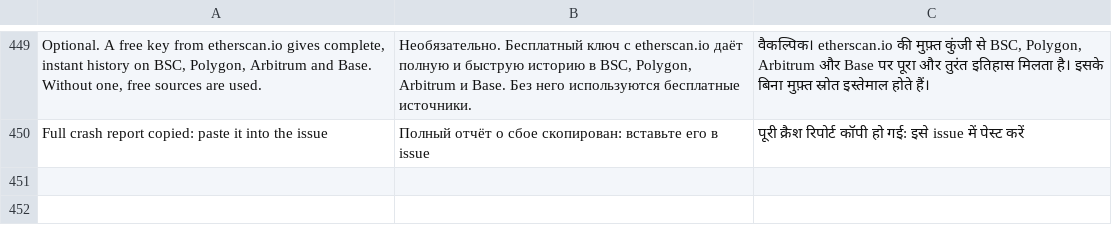
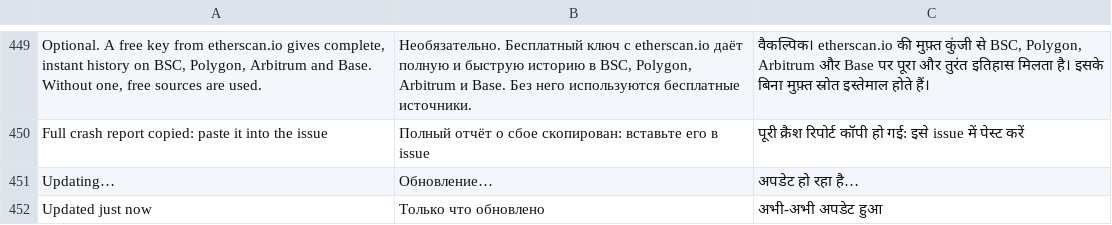
Before and after one commit to Devborne-labs/batwallet, a TSV file: app/src/main/res/raw/i18n.tsv, drawn as a sheet; only a part is shown, gaps mark what is left out.

```diff
--- a/app/src/main/res/raw/i18n.tsv
+++ b/app/src/main/res/raw/i18n.tsv
@@ -450 +450,3 @@ Optional. A free key from etherscan.io gives complete, instant history on BSC, P
 Full crash report copied: paste it into the issue	Полный отчёт о сбое скопирован: вставьте его в issue	पूरी क्रैश रिपोर्ट कॉपी हो गई: इसे issue में पेस्ट करें
+Updating…	Обновление…	अपडेट हो रहा है…
+Updated just now	Только что обновлено	अभी-अभी अपडेट हुआ
```
Also changed, not shown: 5 other files.
